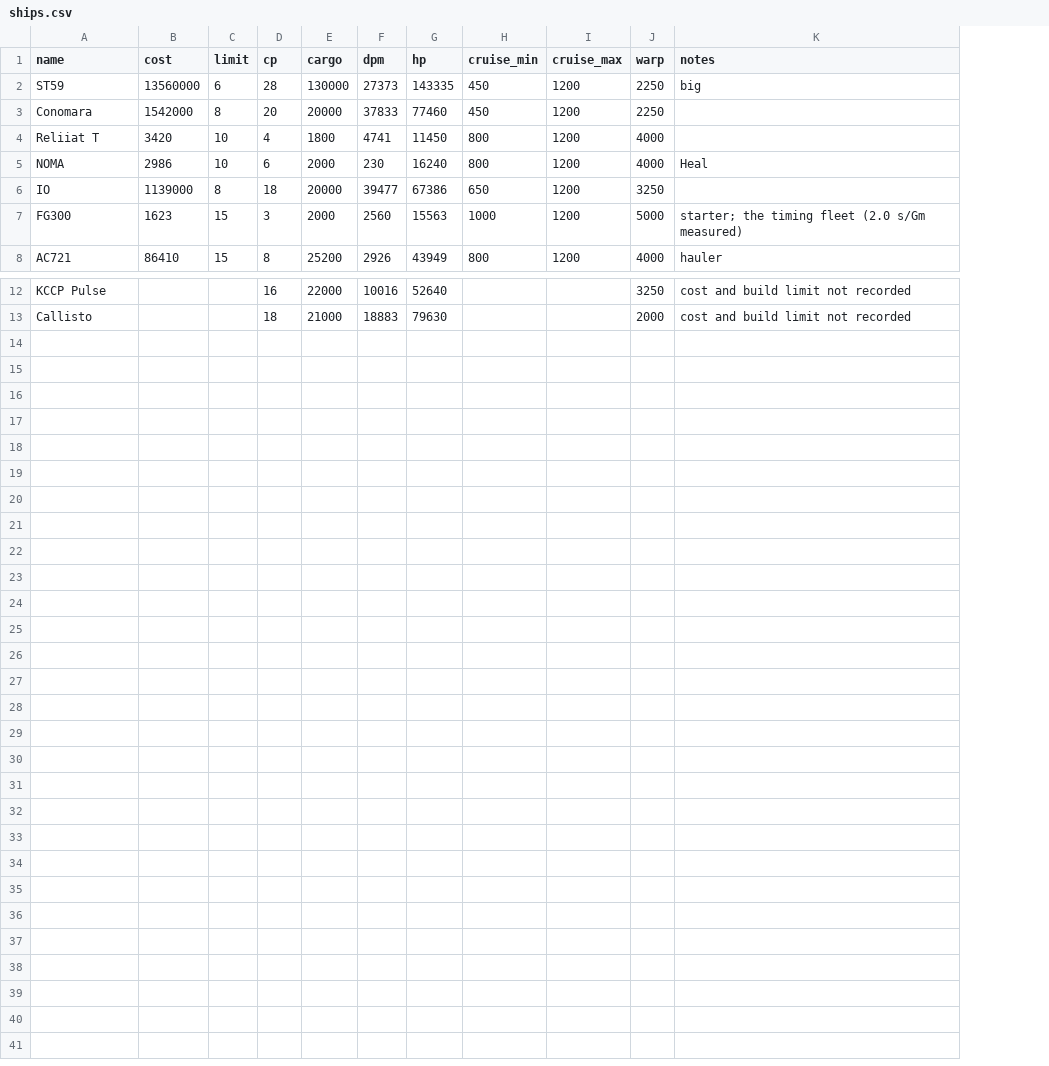
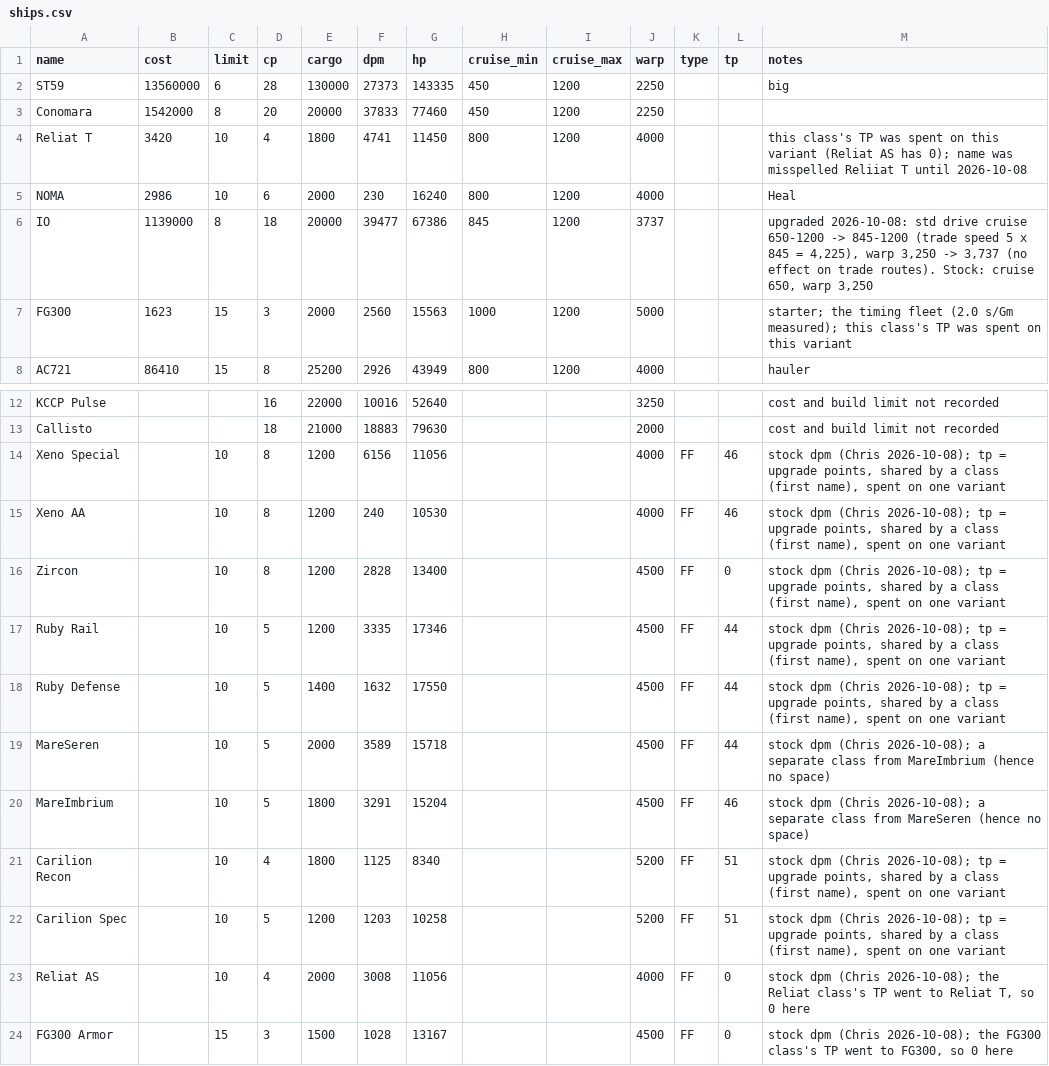
Before and after one commit to chrisaacson69/sci-fi-trading-voyage, a CSV file: data/ships.csv, drawn as a sheet; only a part is shown, gaps mark what is left out; addresses are those after the commit; the diff names each change by its address in the sheet, - before the commit and + after, or states it on an @@ line.

```diff
--- a/data/ships.csv
+++ b/data/ships.csv
+column K (type), empty
+column L (tp), empty
-A4 (name): Reliiat T
+A4 (name): Reliat T
-M4 (notes): (empty)
+M4 (notes): this class's TP was spent on this variant (Reliat AS has 0); name was misspelled Reliiat T until 2026-10-08
-H6 (cruise_min): 650
+H6 (cruise_min): 845
-J6 (warp): 3250
+J6 (warp): 3737
-M6 (notes): (empty)
+M6 (notes): upgraded 2026-10-08: std drive cruise 650-1200 -> 845-1200 (trade speed 5 x 845 = 4,225), warp 3,250 -> 3,737 (no effect on trade routes). Stock: cruise 650, warp 3,250
-M7 (notes): …(2.0 s/Gm measured)
+M7 (notes): …(2.0 s/Gm measured); this class's TP was spent on this variant
+row 14: Xeno Special |  | 10 | 8 | 1200 | 6156 | 11056 |  |  | 4000 | FF | 46 | stock dpm (Chris 2026-10-08); tp = upgrade points, shared by a class (first name), spent on one variant
+row 15: Xeno AA |  | 10 | 8 | 1200 | 240 | 10530 |  |  | 4000 | FF | 46 | stock dpm (Chris 2026-10-08); tp = upgrade points, shared by a class (first name), spent on one variant
+row 16: Zircon |  | 10 | 8 | 1200 | 2828 | 13400 |  |  | 4500 | FF | 0 | stock dpm (Chris 2026-10-08); tp = upgrade points, shared by a class (first name), spent on one variant
+row 17: Ruby Rail |  | 10 | 5 | 1200 | 3335 | 17346 |  |  | 4500 | FF | 44 | stock dpm (Chris 2026-10-08); tp = upgrade points, shared by a class (first name), spent on one variant
+row 18: Ruby Defense |  | 10 | 5 | 1400 | 1632 | 17550 |  |  | 4500 | FF | 44 | stock dpm (Chris 2026-10-08); tp = upgrade points, shared by a class (first name), spent on one variant
+row 19: MareSeren |  | 10 | 5 | 2000 | 3589 | 15718 |  |  | 4500 | FF | 44 | stock dpm (Chris 2026-10-08); a separate class from MareImbrium (hence no space)
+row 20: MareImbrium |  | 10 | 5 | 1800 | 3291 | 15204 |  |  | 4500 | FF | 46 | stock dpm (Chris 2026-10-08); a separate class from MareSeren (hence no space)
+row 21: Carilion Recon |  | 10 | 4 | 1800 | 1125 | 8340 |  |  | 5200 | FF | 51 | stock dpm (Chris 2026-10-08); tp = upgrade points, shared by a class (first name), spent on one variant
+row 22: Carilion Spec |  | 10 | 5 | 1200 | 1203 | 10258 |  |  | 5200 | FF | 51 | stock dpm (Chris 2026-10-08); tp = upgrade points, shared by a class (first name), spent on one variant
+row 23: Reliat AS |  | 10 | 4 | 2000 | 3008 | 11056 |  |  | 4000 | FF | 0 | stock dpm (Chris 2026-10-08); the Reliat class's TP went to Reliat T, so 0 here
+row 24: FG300 Armor |  | 15 | 3 | 1500 | 1028 | 13167 |  |  | 4500 | FF | 0 | stock dpm (Chris 2026-10-08); the FG300 class's TP went to FG300, so 0 here
```
Also changed, not shown: data/oracle.csv, data/timings.csv, 2 other files.
